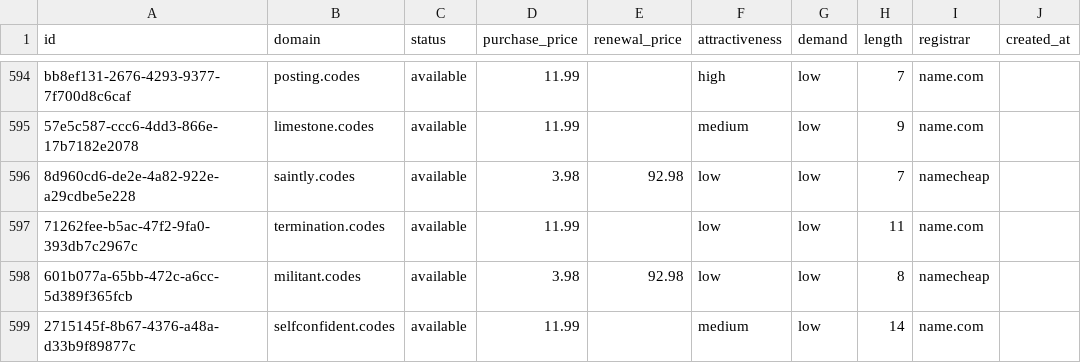
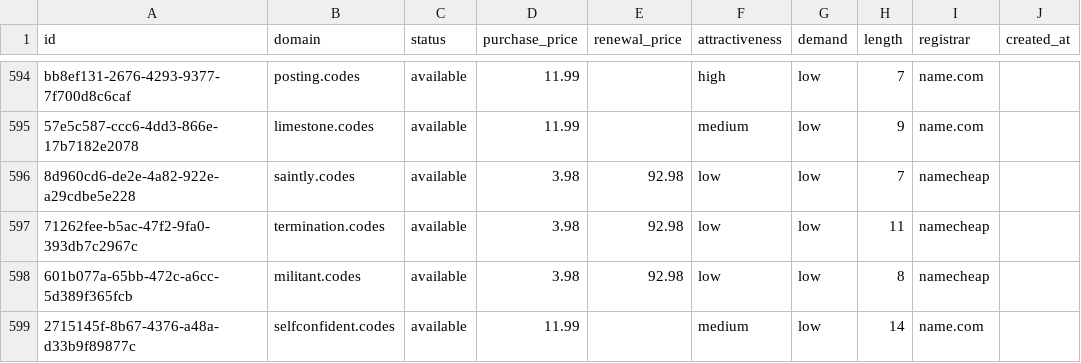
Before and after one commit to UniqueDomains/codes-oneword-domains, a CSV file: codes.csv, drawn as a sheet; only a part is shown, gaps mark what is left out; the diff names each change by its address in the sheet, - before the commit and + after, or states it on an @@ line.

Commit message:
Domains update

```diff
--- a/codes.csv
+++ b/codes.csv
-D597 (purchase_price): 11.99
+D597 (purchase_price): 3.98
-E597 (renewal_price): (empty)
+E597 (renewal_price): 92.98
-I597 (registrar): name.com
+I597 (registrar): namecheap
```
Also changed, not shown: 4 other files.
